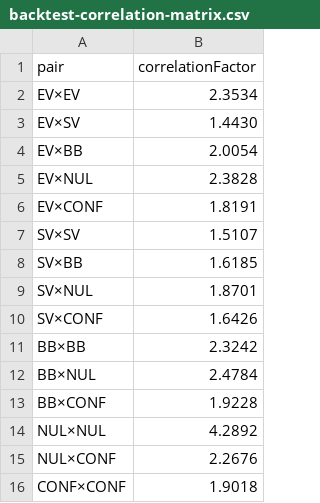
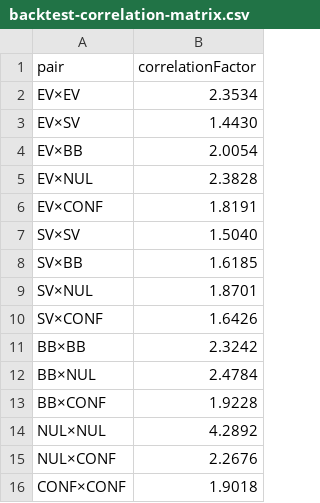
Before and after one commit to coulbyl/EVCore, a CSV file: apps/backend/reports/backtest-correlation-matrix.csv, drawn as a sheet.

```diff
--- a/apps/backend/reports/backtest-correlation-matrix.csv
+++ b/apps/backend/reports/backtest-correlation-matrix.csv
@@ -6,3 +6,3 @@ pair,correlationFactor
 "EV×CONF","1.8191"
-"SV×SV","1.5107"
+"SV×SV","1.5040"
 "SV×BB","1.6185"
```
Also changed, not shown: apps/backend/reports/backtest-grid-search.csv, 1 other file.
